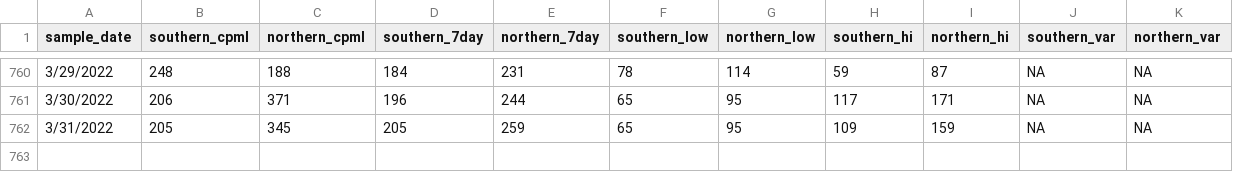
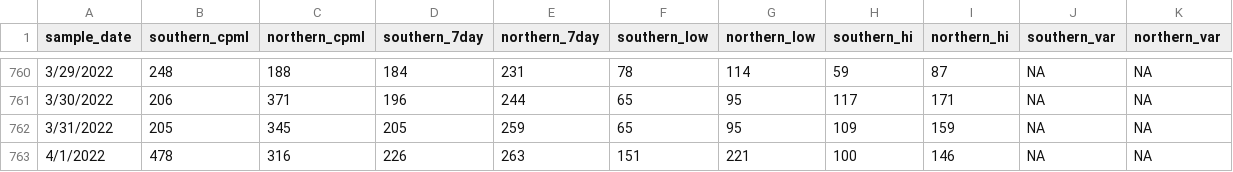
Before and after one commit to adalca/covid-mwra-cases, a CSV file: data/mwra-data.csv, drawn as a sheet; only a part is shown, gaps mark what is left out.

Commit message:
Update mwra-data.csv

```diff
--- a/data/mwra-data.csv
+++ b/data/mwra-data.csv
@@ -762 +762,2 @@ sample_date,southern_cpml,northern_cpml,southern_7day,northern_7day,southern_low
 3/31/2022,205,345,205,259,65,95,109,159,NA,NA
+4/1/2022,478,316,226,263,151,221,100,146,NA,NA
```
